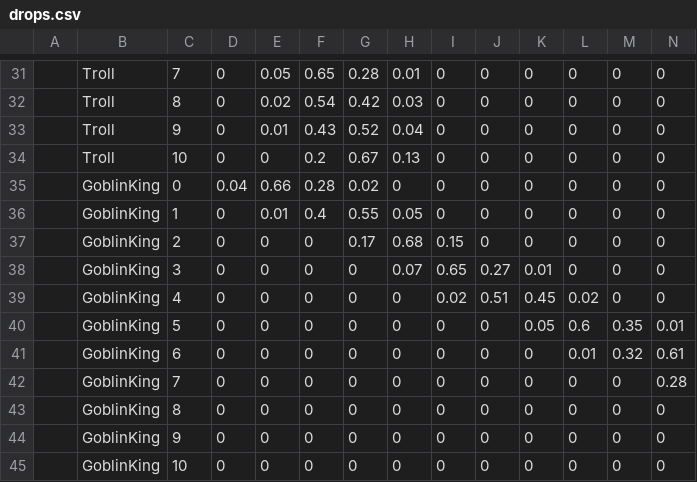
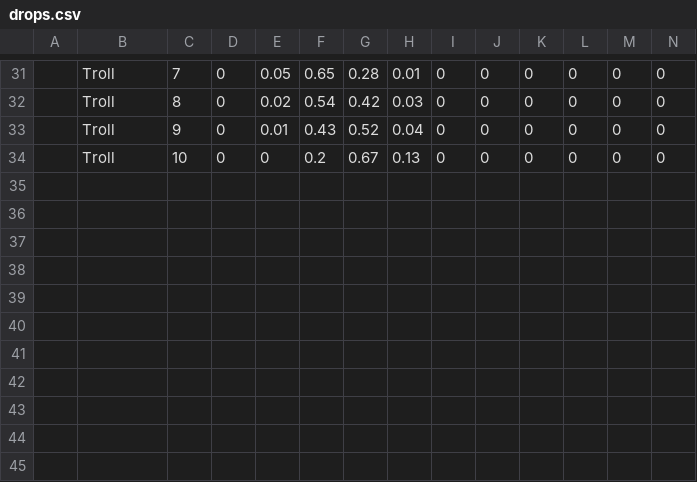
Before and after one commit to danbartl/val_loot_gen, a CSV file: data/output/examples/drops.csv, drawn as a sheet; only a part is shown, gaps mark what is left out; rows hold the shown columns only; the diff names each change by its address in the sheet, - before the commit and + after, or states it on an @@ line.

```diff
--- a/data/output/examples/drops.csv
+++ b/data/output/examples/drops.csv
-row 35:  | GoblinKing | 0 | 0.04 | 0.66 | 0.28 | 0.02 | 0 | 0 | 0 | 0 | 0 | 0 | 0
-row 36:  | GoblinKing | 1 | 0 | 0.01 | 0.4 | 0.55 | 0.05 | 0 | 0 | 0 | 0 | 0 | 0
-row 37:  | GoblinKing | 2 | 0 | 0 | 0 | 0.17 | 0.68 | 0.15 | 0 | 0 | 0 | 0 | 0
-row 38:  | GoblinKing | 3 | 0 | 0 | 0 | 0 | 0.07 | 0.65 | 0.27 | 0.01 | 0 | 0 | 0
-row 39:  | GoblinKing | 4 | 0 | 0 | 0 | 0 | 0 | 0.02 | 0.51 | 0.45 | 0.02 | 0 | 0
-row 40:  | GoblinKing | 5 | 0 | 0 | 0 | 0 | 0 | 0 | 0 | 0.05 | 0.6 | 0.35 | 0.01
-row 41:  | GoblinKing | 6 | 0 | 0 | 0 | 0 | 0 | 0 | 0 | 0 | 0.01 | 0.32 | 0.61
-row 42:  | GoblinKing | 7 | 0 | 0 | 0 | 0 | 0 | 0 | 0 | 0 | 0 | 0 | 0.28
-row 43:  | GoblinKing | 8 | 0 | 0 | 0 | 0 | 0 | 0 | 0 | 0 | 0 | 0 | 0
-row 44:  | GoblinKing | 9 | 0 | 0 | 0 | 0 | 0 | 0 | 0 | 0 | 0 | 0 | 0
-row 45:  | GoblinKing | 10 | 0 | 0 | 0 | 0 | 0 | 0 | 0 | 0 | 0 | 0 | 0
```
Also changed, not shown: data/output/examples/items.csv, data/output/examples/strength.csv, 1 other file.
